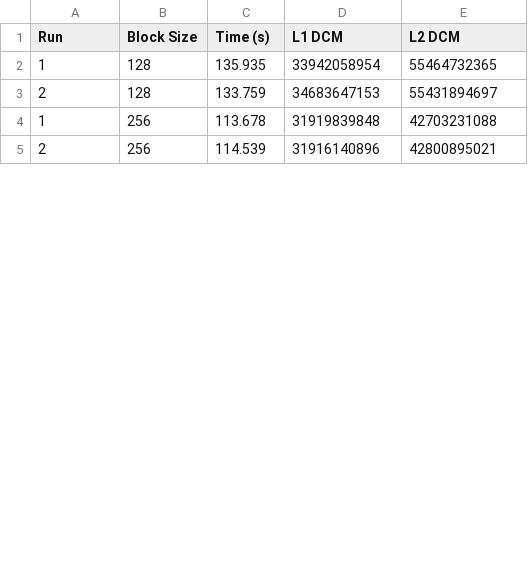
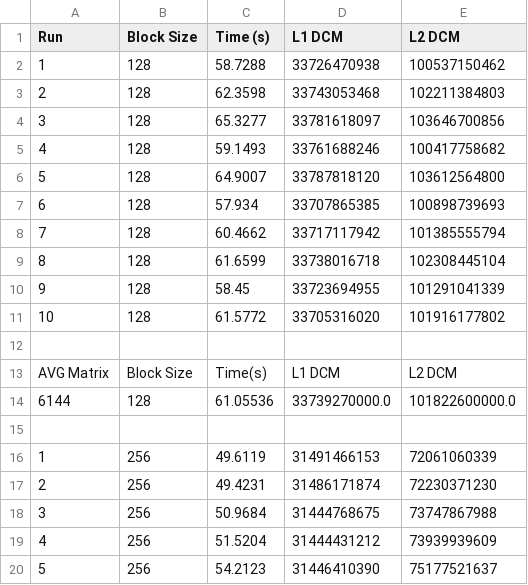
Before and after one commit to lunacunha/cpd, a CSV file: assign1/src/block_cpp/block_mult_6144.csv, drawn as a sheet; only a part is shown; the diff covers the shown part only.

```diff
--- a/assign1/src/block_cpp/block_mult_6144.csv
+++ b/assign1/src/block_cpp/block_mult_6144.csv
@@ -1,5 +1,20 @@
 Run,Block Size,Time (s),L1 DCM,L2 DCM
-1,128,135.935,33942058954,55464732365
-2,128,133.759,34683647153,55431894697
-1,256,113.678,31919839848,42703231088
-2,256,114.539,31916140896,42800895021
+1,128,58.7288,33726470938,100537150462
+2,128,62.3598,33743053468,102211384803
+3,128,65.3277,33781618097,103646700856
+4,128,59.1493,33761688246,100417758682
+5,128,64.9007,33787818120,103612564800
+6,128,57.934,33707865385,100898739693
+7,128,60.4662,33717117942,101385555794
+8,128,61.6599,33738016718,102308445104
+9,128,58.45,33723694955,101291041339
+10,128,61.5772,33705316020,101916177802
+
+AVG Matrix, Block Size, Time(s), L1 DCM, L2 DCM
+6144, 128, 61.05536, 33739270000.0, 101822600000.0
+
+1,256,49.6119,31491466153,72061060339
+2,256,49.4231,31486171874,72230371230
+3,256,50.9684,31444768675,73747867988
+4,256,51.5204,31444431212,73939939609
+5,256,54.2123,31446410390,75177521637
```
Also changed, not shown: 20 added rows and 6 edited cells elsewhere in this file, assign1/src/block_cpp/block_mult_10240.csv, assign1/src/block_cpp/block_mult_4096.csv, 22 other files.
